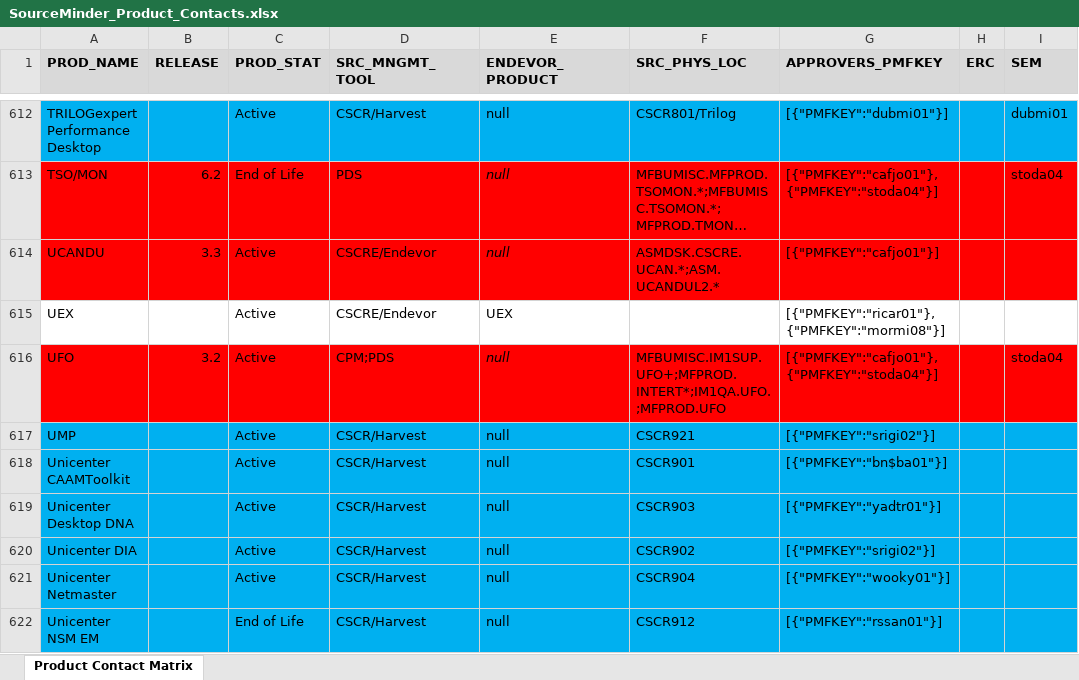
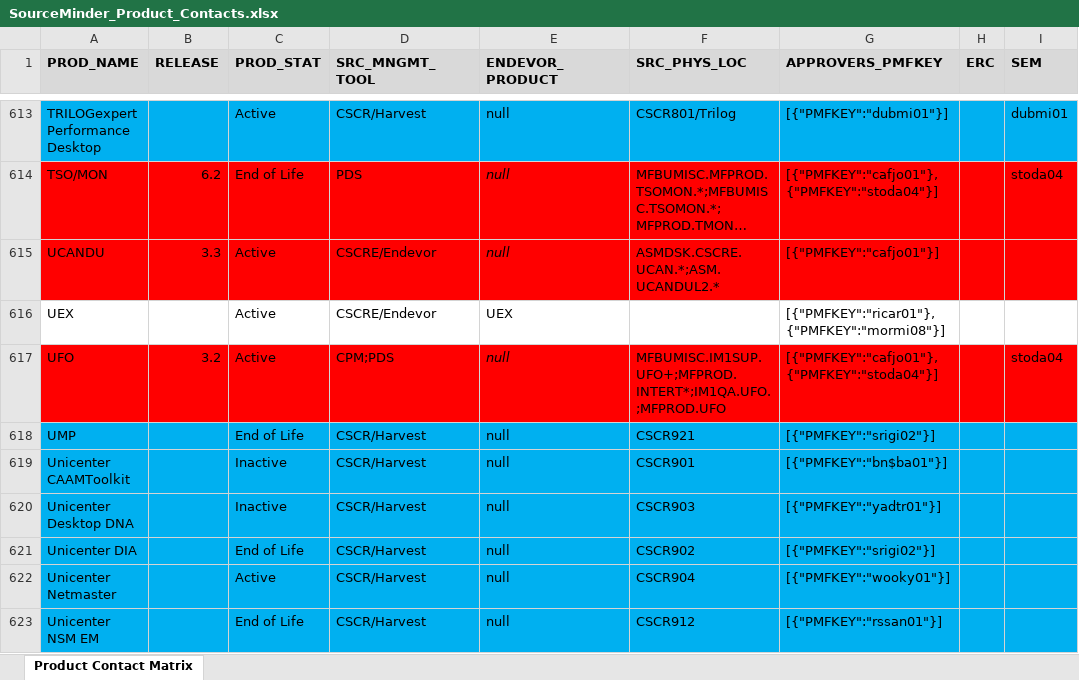
Before and after one commit to morjo02jm/SCM-Attestation-Common-LDAP, an Excel workbook: commonldap/SourceMinder_Product_Contacts.xlsx, sheet Product Contact Matrix, drawn as a sheet; only a part is shown, gaps mark what is left out; long unchanged cells end in …; values as stored, in another font and other column widths than the file's, no borders; addresses are those after the commit; the diff covers the shown part only; the diff names each change by its address in the sheet, - before the commit and + after, or states it on an @@ line.

Commit message:
Commit changes to Product Contacts

```diff
--- a/commonldap/SourceMinder_Product_Contacts.xlsx (sheet Product Contact Matrix)
+++ b/commonldap/SourceMinder_Product_Contacts.xlsx (sheet Product Contact Matrix)
-C618 (PROD_STAT): Active
+C618 (PROD_STAT): End of Life
-C619:C620 (PROD_STAT): Active
+C619:C620 (PROD_STAT): Inactive
-C621 (PROD_STAT): Active
+C621 (PROD_STAT): End of Life
```
Also changed, not shown: 5 added rows, 2 removed rows and 94 edited cells elsewhere in this sheet, 1 other file.
